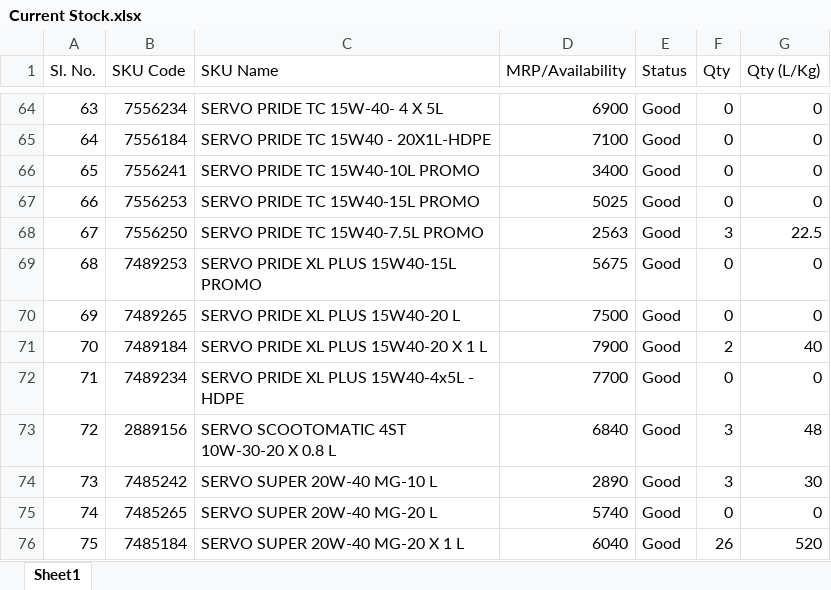
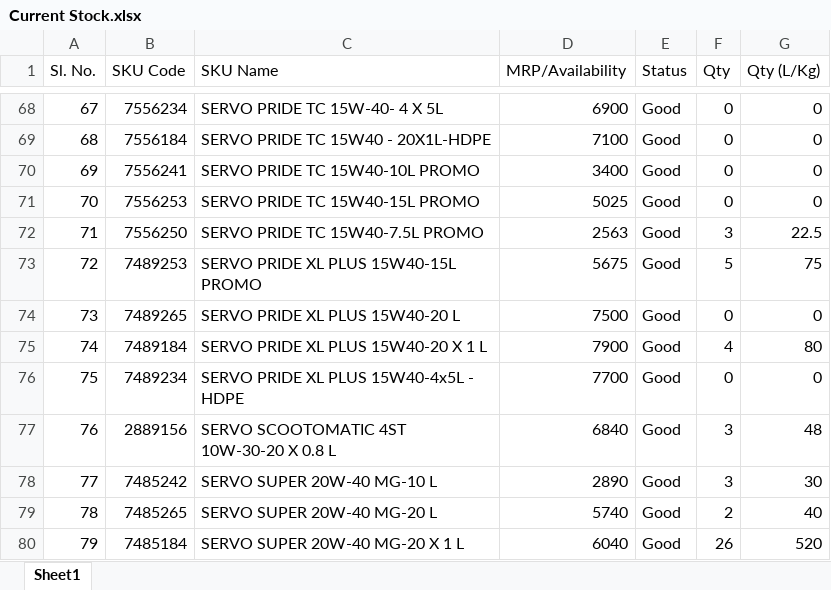
Before and after one commit to alh-5/alh, an Excel workbook: Stock Available from Not Received physical product/Current Stock.xlsx, sheet Sheet1, drawn as a sheet; only a part is shown, gaps mark what is left out; values as stored, in another font and other column widths than the file's, no cell formats; addresses are those after the commit; the diff covers the shown part only; the diff names each change by its address in the sheet, - before the commit and + after, or states it on an @@ line.

Commit message:
next-1

```diff
--- a/Stock Available from Not Received physical product/Current Stock.xlsx (sheet Sheet1)
+++ b/Stock Available from Not Received physical product/Current Stock.xlsx (sheet Sheet1)
@@ column A (Sl. No.) renumbered from row 33 down @@
-F73 (Qty): 0
+F73 (Qty): 5
-G73 (Qty (L/Kg)): 0
+G73 (Qty (L/Kg)): 75
-F75 (Qty): 2
+F75 (Qty): 4
-G75 (Qty (L/Kg)): 40
+G75 (Qty (L/Kg)): 80
-F79 (Qty): 0
+F79 (Qty): 2
-G79 (Qty (L/Kg)): 0
+G79 (Qty (L/Kg)): 40
```
Also changed, not shown: 4 added rows and 14 edited cells elsewhere in this sheet, cell formats.
